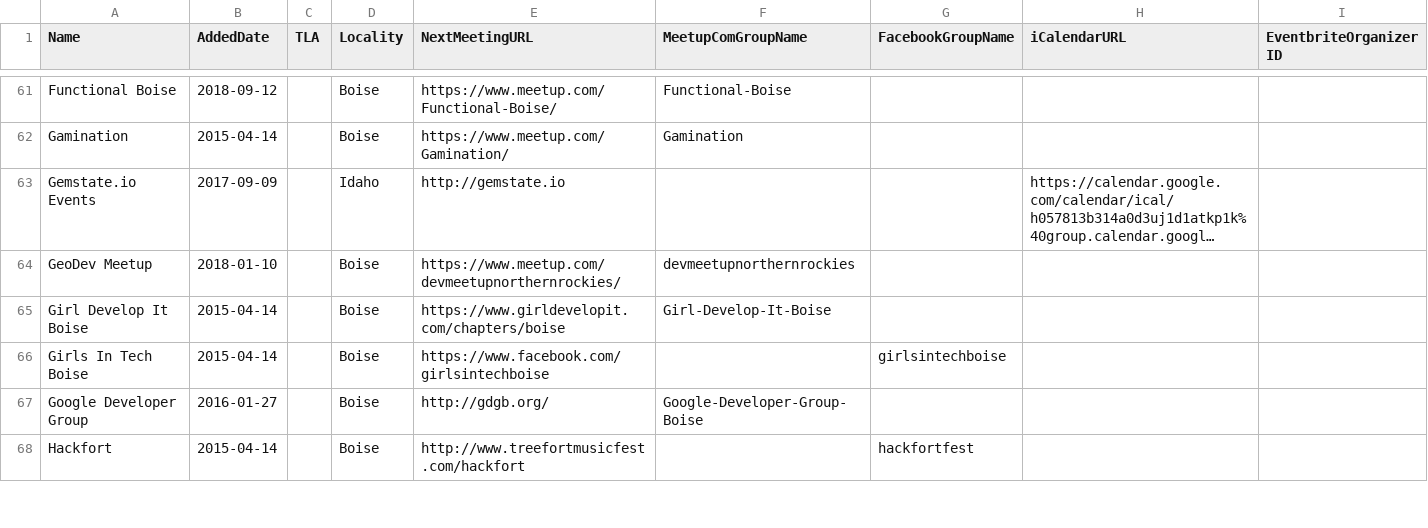
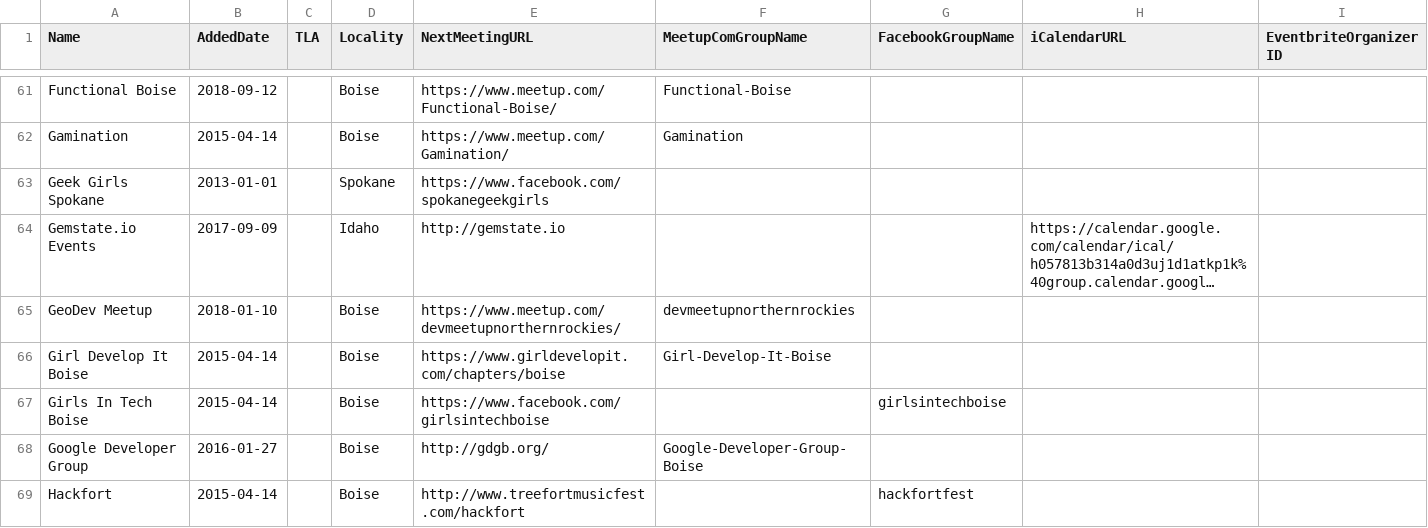
Before and after one commit to rationalagents/gemstateio-groups, a CSV file: groups.csv, drawn as a sheet; only a part is shown, gaps mark what is left out; long unchanged cells end in …; the diff names each change by its address in the sheet, - before the commit and + after, or states it on an @@ line.

Commit message:
Add Geek Girls Spokane (#110)

```diff
--- a/groups.csv
+++ b/groups.csv
+row 63: Geek Girls Spokane | 2013-01-01 |  | Spokane | https://www.facebook.com/spokanegeekgirls
```
